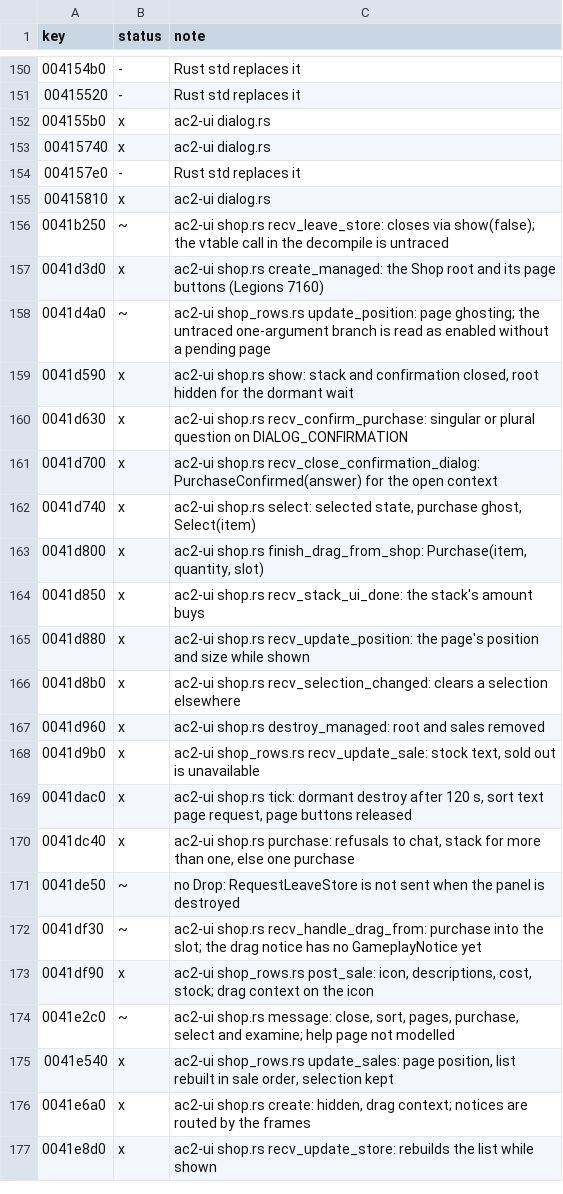
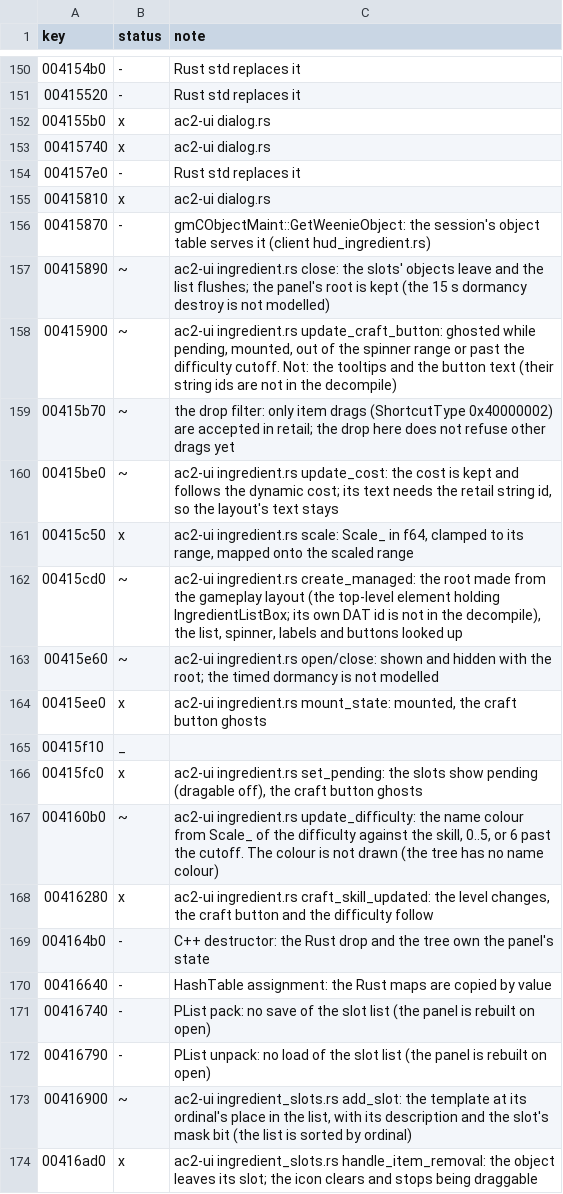
Before and after one commit to CrimsonMage/AC2_Rusted, a TSV file: docs/retail-catalog/marks.tsv, drawn as a sheet; only a part is shown, gaps mark what is left out; the shorter side is filled out with more unchanged rows; the diff covers the shown part only; the diff names each change by its address in the sheet, - before the commit and + after, or states it on an @@ line.

Commit message:
ac2-ui, ac2-client: the ingredient panel (gmIngredientUI)
IngredientUi (ac2-ui ingredient.rs, ingredient_slots.rs) ports the panel on the gameplay layout:
OpenIngredientPanel opens the recipe (Init), the slots come from InqRecipeIngredients in ordinal
order, auto-populate fills the free slots the recipe takes from the inventory, an object dropped on
a slot is checked (CheckItem) and requested (RequestAddIngredient), the add answer places it, the
spinner (UpdateRecipeFromSpinnerChange) moves the dynamic cost and difficulty, and execute
(RequestExecuteCraft, SetPending) ends with ExecuteCraftDone (charges show ID_Craft_Charges). The
client (hud_ingredient.rs) answers its IngredientSource from the craft queries and the inventory,
and carries the requests as gameplay commands. Partial: the cost, difficulty and craft button texts
(string ids unresolved), the spinner's typed entry, the close button, the drop filter, the panel's
size, and the 15 second dormancy. Tested on real data (ingredient_ui_7160).

```diff
--- a/docs/retail-catalog/marks.tsv
+++ b/docs/retail-catalog/marks.tsv
+row 156: 00415870 | - | gmCObjectMaint::GetWeenieObject: the session's object table serves it (client hud_ingredient.rs)
+row 157: 00415890 | ~ | ac2-ui ingredient.rs close: the slots' objects leave and the list flushes; the panel's root is kept (the 15 s dormancy destroy is not modelled)
+row 158: 00415900 | ~ | ac2-ui ingredient.rs update_craft_button: ghosted while pending, mounted, out of the spinner range or past the difficulty cutoff. Not: the tooltips and the button text (their string ids are not in the decompile)
+row 159: 00415b70 | ~ | the drop filter: only item drags (ShortcutType 0x40000002) are accepted in retail; the drop here does not refuse other drags yet
+row 160: 00415be0 | ~ | ac2-ui ingredient.rs update_cost: the cost is kept and follows the dynamic cost; its text needs the retail string id, so the layout's text stays
+row 161: 00415c50 | x | ac2-ui ingredient.rs scale: Scale_ in f64, clamped to its range, mapped onto the scaled range
+row 162: 00415cd0 | ~ | ac2-ui ingredient.rs create_managed: the root made from the gameplay layout (the top-level element holding IngredientListBox; its own DAT id is not in the decompile), the list, spinner, labels and buttons looked up
+row 163: 00415e60 | ~ | ac2-ui ingredient.rs open/close: shown and hidden with the root; the timed dormancy is not modelled
+row 164: 00415ee0 | x | ac2-ui ingredient.rs mount_state: mounted, the craft button ghosts
+row 165: 00415f10 | _
+row 166: 00415fc0 | x | ac2-ui ingredient.rs set_pending: the slots show pending (dragable off), the craft button ghosts
+row 167: 004160b0 | ~ | ac2-ui ingredient.rs update_difficulty: the name colour from Scale_ of the difficulty against the skill, 0..5, or 6 past the cutoff. The colour is not drawn (the tree has no name colour)
+row 168: 00416280 | x | ac2-ui ingredient.rs craft_skill_updated: the level changes, the craft button and the difficulty follow
+row 169: 004164b0 | - | C++ destructor: the Rust drop and the tree own the panel's state
+row 170: 00416640 | - | HashTable assignment: the Rust maps are copied by value
+row 171: 00416740 | - | PList pack: no save of the slot list (the panel is rebuilt on open)
+row 172: 00416790 | - | PList unpack: no load of the slot list (the panel is rebuilt on open)
+row 173: 00416900 | ~ | ac2-ui ingredient_slots.rs add_slot: the template at its ordinal's place in the list, with its description and the slot's mask bit (the list is sorted by ordinal)
+row 174: 00416ad0 | x | ac2-ui ingredient_slots.rs handle_item_removal: the object leaves its slot; the icon clears and stops being draggable
```
Also changed, not shown: 19 added rows elsewhere in this file, 14 other files.
